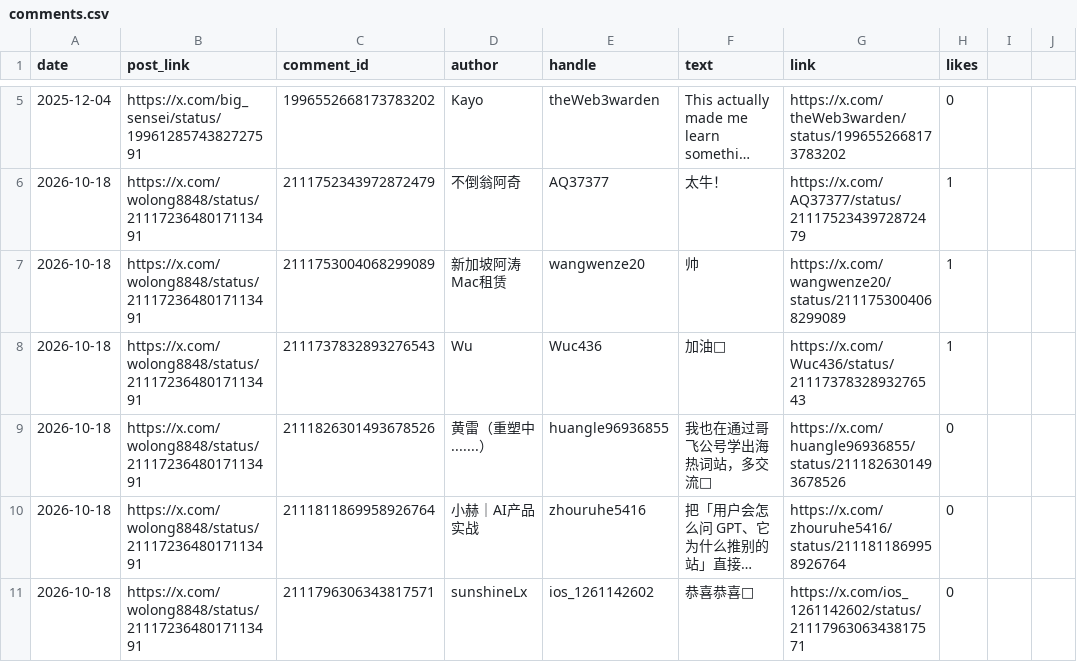
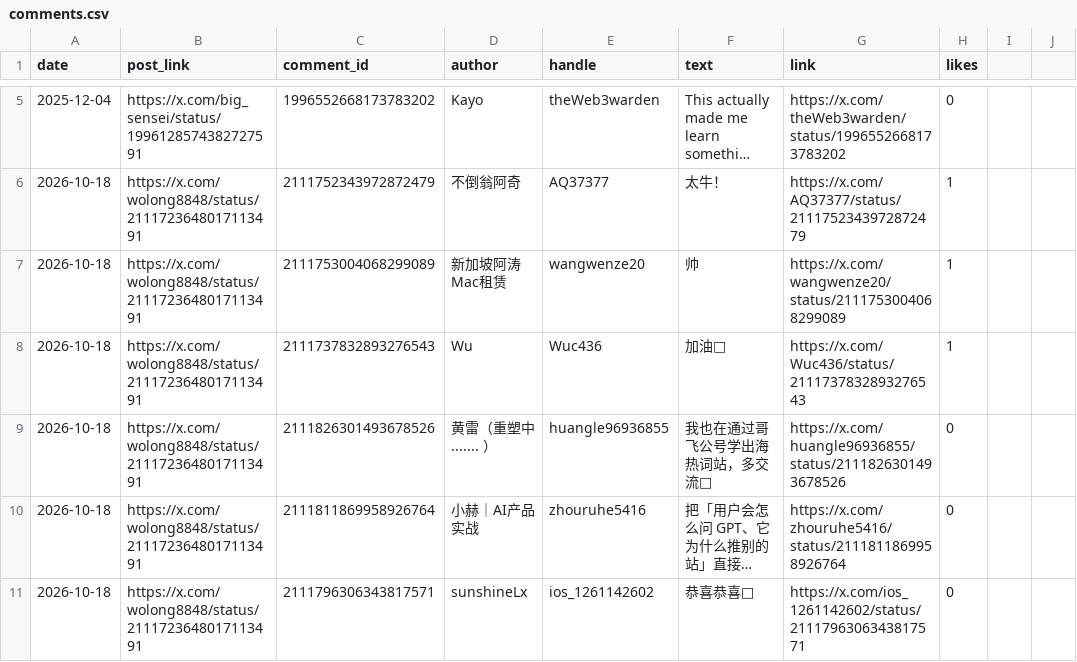
Before and after one commit to PlayGuideLab/xlink777, a CSV file: data/comments.csv, drawn as a sheet; only a part is shown, gaps mark what is left out; long unchanged cells end in …; the diff covers the shown part only; the diff names each change by its address in the sheet, - before the commit and + after, or states it on an @@ line.

Commit message:
Append useful comment on accepted Hasan post

```diff
--- a/data/comments.csv
+++ b/data/comments.csv
-D9 (author): 黄雷（重塑中.......）
+D9 (author): 黄雷（重塑中....... ）
```
Also changed, not shown: 1 added row and 1 edited cell elsewhere in this file.
